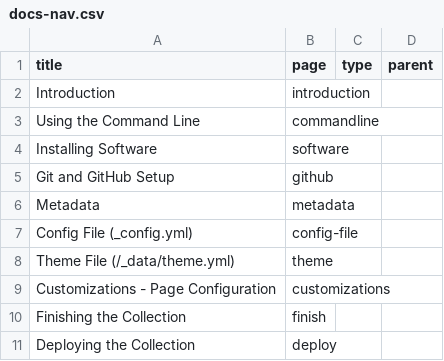
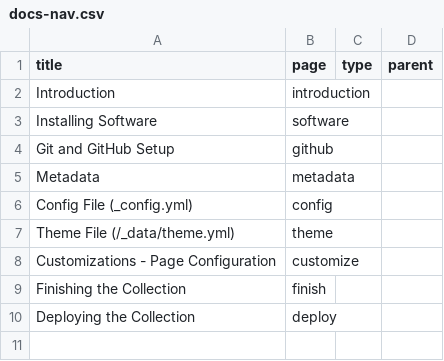
Before and after one commit to CollectionBuilder/collectionbuilder.github.io, a CSV file: _data/docs-nav.csv, drawn as a sheet.

```diff
--- a/_data/docs-nav.csv
+++ b/_data/docs-nav.csv
@@ -2,3 +2,2 @@ title,page,type,parent
 Introduction,introduction,
-Using the Command Line,commandline,
 Installing Software,software,
@@ -6,5 +5,5 @@ Git and GitHub Setup,github,
 Metadata,metadata,
-Config File (_config.yml),config-file,
+Config File (_config.yml),config,
 Theme File (/_data/theme.yml),theme,
-Customizations - Page Configuration,customizations,
+Customizations - Page Configuration,customize,
 Finishing the Collection,finish,
```
Also changed, not shown: _data/types.csv, 21 other files.
